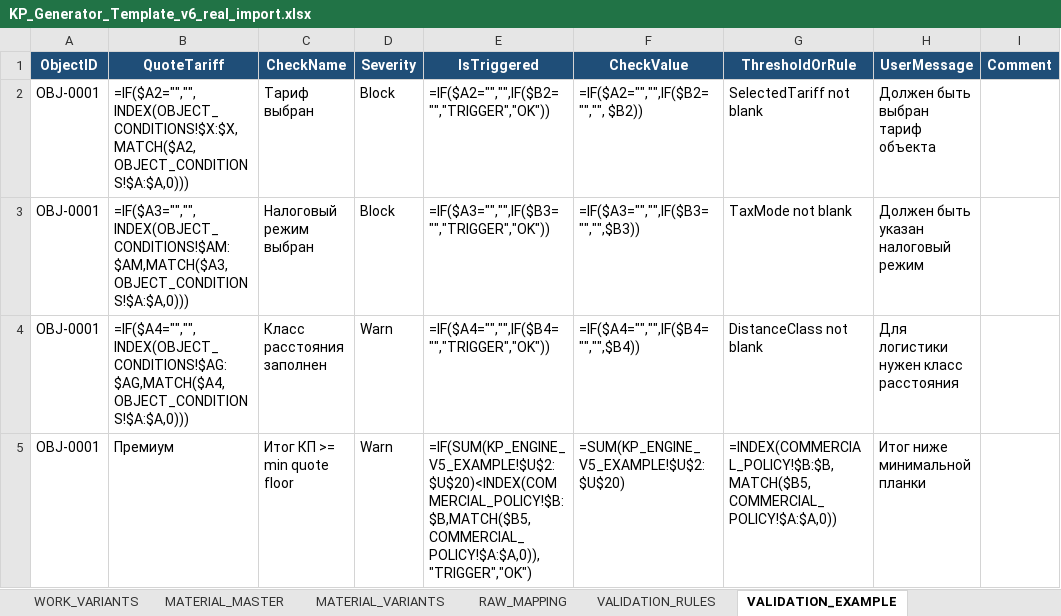
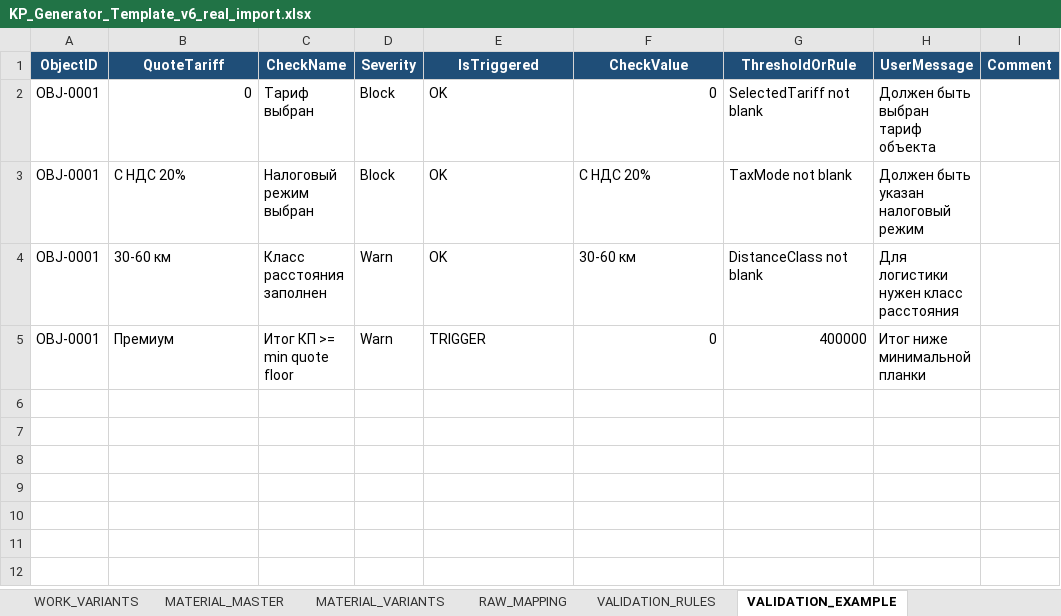
Before and after one commit to k05211992/Kmaro92, an Excel workbook: landscape-estimator/KP_Generator_Template_v6_real_import.xlsx, sheet VALIDATION_EXAMPLE, drawn as a sheet; values as stored, in another font and other column widths than the file's, no borders; formulas without a stored value are shown as written; the diff names each change by its address in the sheet, - before the commit and + after, or states it on an @@ line.

```diff
--- a/landscape-estimator/KP_Generator_Template_v6_real_import.xlsx (sheet VALIDATION_EXAMPLE)
+++ b/landscape-estimator/KP_Generator_Template_v6_real_import.xlsx (sheet VALIDATION_EXAMPLE)
-B2 (QuoteTariff): =IF($A2="","",INDEX(OBJECT_CONDITIONS!$X:$X,MATCH($A2,OBJECT_CONDITIONS!$A:$A,0)))
+B2 (QuoteTariff): 0
-E2 (IsTriggered): =IF($A2="","",IF($B2="","TRIGGER","OK"))
+E2 (IsTriggered): OK
-F2 (CheckValue): =IF($A2="","",IF($B2="","", $B2))
+F2 (CheckValue): 0
-B3 (QuoteTariff): =IF($A3="","",INDEX(OBJECT_CONDITIONS!$AM:$AM,MATCH($A3,OBJECT_CONDITIONS!$A:$A,0)))
+B3 (QuoteTariff): С НДС 20%
-E3 (IsTriggered): =IF($A3="","",IF($B3="","TRIGGER","OK"))
+E3 (IsTriggered): OK
-F3 (CheckValue): =IF($A3="","",IF($B3="","",$B3))
+F3 (CheckValue): С НДС 20%
-B4 (QuoteTariff): =IF($A4="","",INDEX(OBJECT_CONDITIONS!$AG:$AG,MATCH($A4,OBJECT_CONDITIONS!$A:$A,0)))
+B4 (QuoteTariff): 30-60 км
-E4 (IsTriggered): =IF($A4="","",IF($B4="","TRIGGER","OK"))
+E4 (IsTriggered): OK
-F4 (CheckValue): =IF($A4="","",IF($B4="","",$B4))
+F4 (CheckValue): 30-60 км
-E5 (IsTriggered): =IF(SUM(KP_ENGINE_V5_EXAMPLE!$U$2:$U$20)<INDEX(COMMERCIAL_POLICY!$B:$B,MATCH($B5,COMMERCIAL_POLICY!$A:$A,0)),"TRIGGER","OK")
+E5 (IsTriggered): TRIGGER
-F5 (CheckValue): =SUM(KP_ENGINE_V5_EXAMPLE!$U$2:$U$20)
+F5 (CheckValue): 0
-G5 (ThresholdOrRule): =INDEX(COMMERCIAL_POLICY!$B:$B,MATCH($B5,COMMERCIAL_POLICY!$A:$A,0))
+G5 (ThresholdOrRule): 400000
```
Also changed, not shown: sheet OBJECT_CONDITIONS, sheet MATERIAL_QUANTITY_EXAMPLE, sheet KP_ENGINE_V5_EXAMPLE, sheet TARIFF_KP_EXAMPLE, sheet MATERIAL_FACTOR_APPLICABILITY, sheet WORK_FACTOR_APPLICABILITY, 4 other files.
